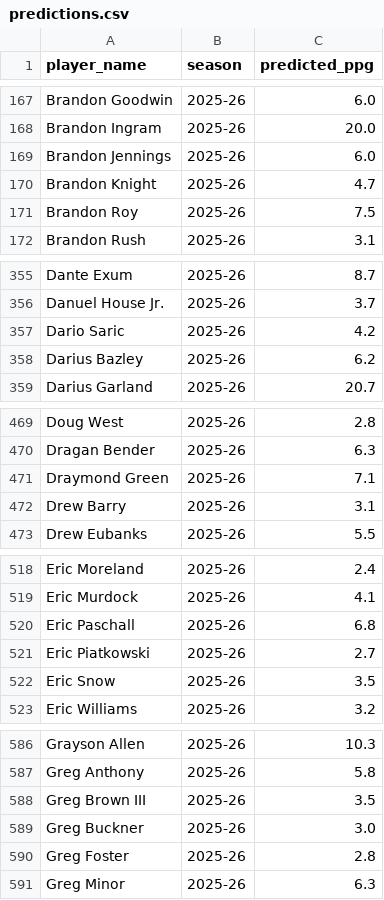
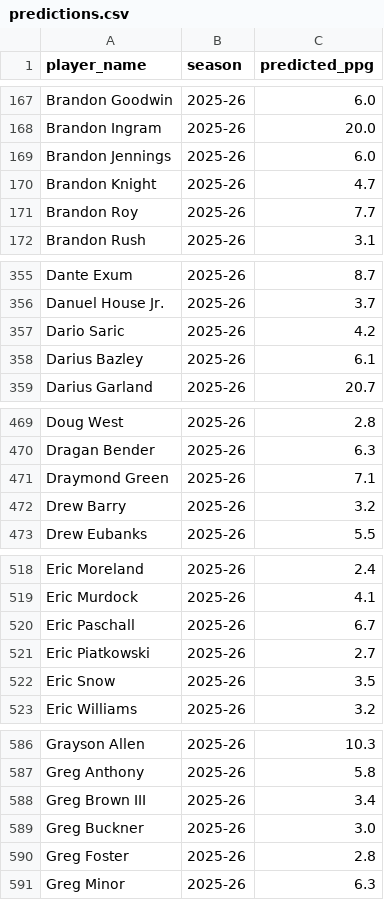
Before and after one commit to JWiggins973/nba-predictor, a CSV file: backend/csv/predictions.csv, drawn as a sheet; only a part is shown, gaps mark what is left out; the diff covers the shown part only.

```diff
--- a/backend/csv/predictions.csv
+++ b/backend/csv/predictions.csv
@@ -170,3 +170,3 @@ Brandon Jennings,2025-26,6.0
 Brandon Knight,2025-26,4.7
-Brandon Roy,2025-26,7.5
+Brandon Roy,2025-26,7.7
 Brandon Rush,2025-26,3.1
@@ -357,3 +357,3 @@ Danuel House Jr.,2025-26,3.7
 Dario Saric,2025-26,4.2
-Darius Bazley,2025-26,6.2
+Darius Bazley,2025-26,6.1
 Darius Garland,2025-26,20.7
@@ -471,3 +471,3 @@ Dragan Bender,2025-26,6.3
 Draymond Green,2025-26,7.1
-Drew Barry,2025-26,3.1
+Drew Barry,2025-26,3.2
 Drew Eubanks,2025-26,5.5
@@ -519,3 +519,3 @@ Eric Moreland,2025-26,2.4
 Eric Murdock,2025-26,4.1
-Eric Paschall,2025-26,6.8
+Eric Paschall,2025-26,6.7
 Eric Piatkowski,2025-26,2.7
@@ -587,3 +587,3 @@ Grayson Allen,2025-26,10.3
 Greg Anthony,2025-26,5.8
-Greg Brown III,2025-26,3.5
+Greg Brown III,2025-26,3.4
 Greg Buckner,2025-26,3.0
```
Also changed, not shown: 28 edited cells elsewhere in this file, backend/csv/shap_values.csv, 17 other files.
